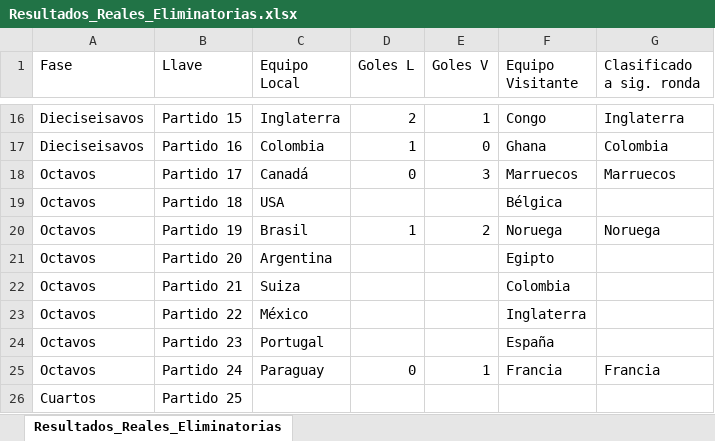
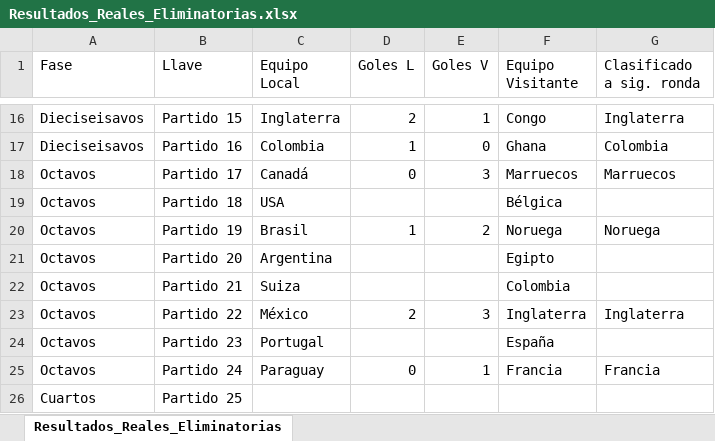
Before and after one commit to sdcastanedac/Polla_FM, an Excel workbook: Resultados_Reales_Eliminatorias.xlsx, sheet Resultados_Reales_Eliminatorias, drawn as a sheet; only a part is shown, gaps mark what is left out; values as stored, in another font and other column widths than the file's, no borders; the diff names each change by its address in the sheet, - before the commit and + after, or states it on an @@ line.

```diff
--- a/Resultados_Reales_Eliminatorias.xlsx (sheet Resultados_Reales_Eliminatorias)
+++ b/Resultados_Reales_Eliminatorias.xlsx (sheet Resultados_Reales_Eliminatorias)
-D23 (Goles L): (empty)
+D23 (Goles L): 2
-E23 (Goles V): (empty)
+E23 (Goles V): 3
-G23 (Clasificado a sig. ronda): (empty)
+G23 (Clasificado a sig. ronda): Inglaterra
```
Also changed, not shown: 1 other file.
